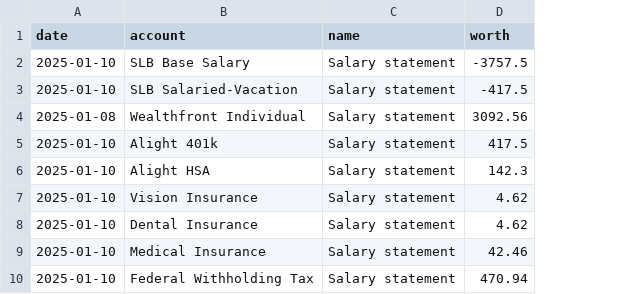
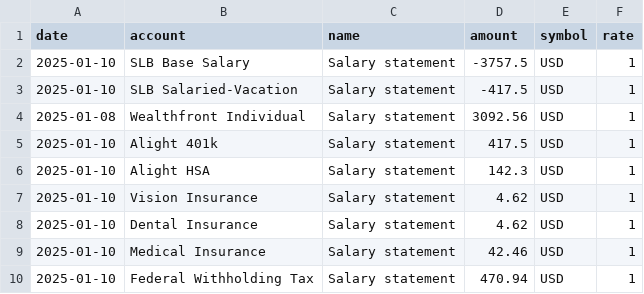
Before and after one commit to redrossa/adfire, a CSV file: adfire/resources/sample/transactions/slb salary.csv, drawn as a sheet; the diff names each change by its address in the sheet, - before the commit and + after, or states it on an @@ line.

```diff
--- a/adfire/resources/sample/transactions/slb salary.csv
+++ b/adfire/resources/sample/transactions/slb salary.csv
+column E (symbol), rows 2-10: all USD
+column F (rate), rows 2-10: all 1
-D1: worth
+D1: amount
```
Also changed, not shown: 6 other files.
